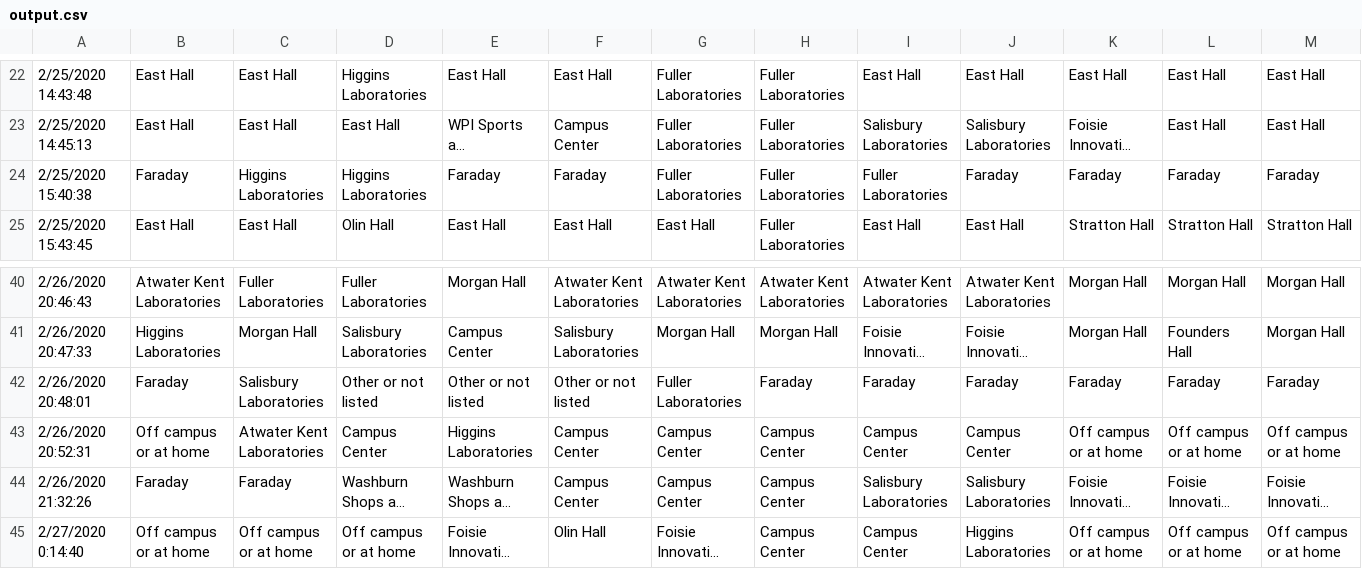
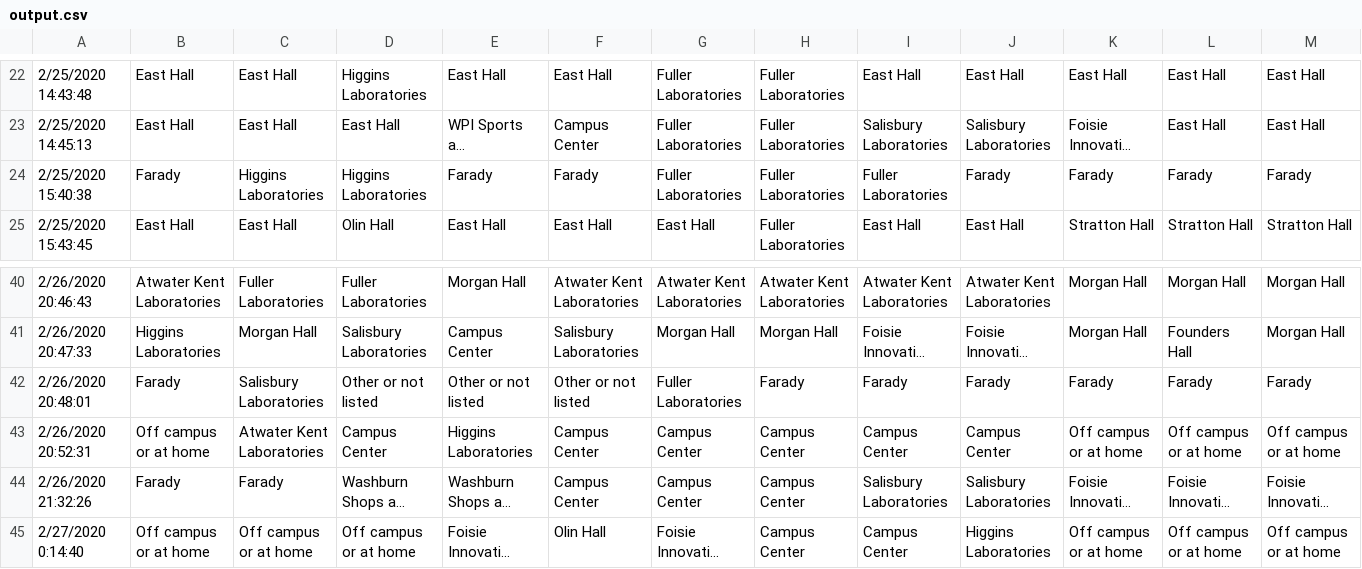
Before and after one commit to jpbulman/WPI-Foot-Traffic, a CSV file: output.csv, drawn as a sheet; only a part is shown, gaps mark what is left out; long unchanged cells end in …; the diff names each change by its address in the sheet, - before the commit and + after, or states it on an @@ line.

```diff
--- a/output.csv
+++ b/output.csv
-B24: Faraday
+B24: Farady
-E24: Faraday
+E24: Farady
-F24: Faraday
+F24: Farady
-J24: Faraday
+J24: Farady
-K24: Faraday
+K24: Farady
-L24: Faraday
+L24: Farady
-M24: Faraday
+M24: Farady
-B42: Faraday
+B42: Farady
-H42: Faraday
+H42: Farady
-I42: Faraday
+I42: Farady
-J42: Faraday
+J42: Farady
-K42: Faraday
+K42: Farady
-L42: Faraday
+L42: Farady
-M42: Faraday
+M42: Farady
-B44: Faraday
+B44: Farady
-C44: Faraday
+C44: Farady
```
Also changed, not shown: 3 other files.
